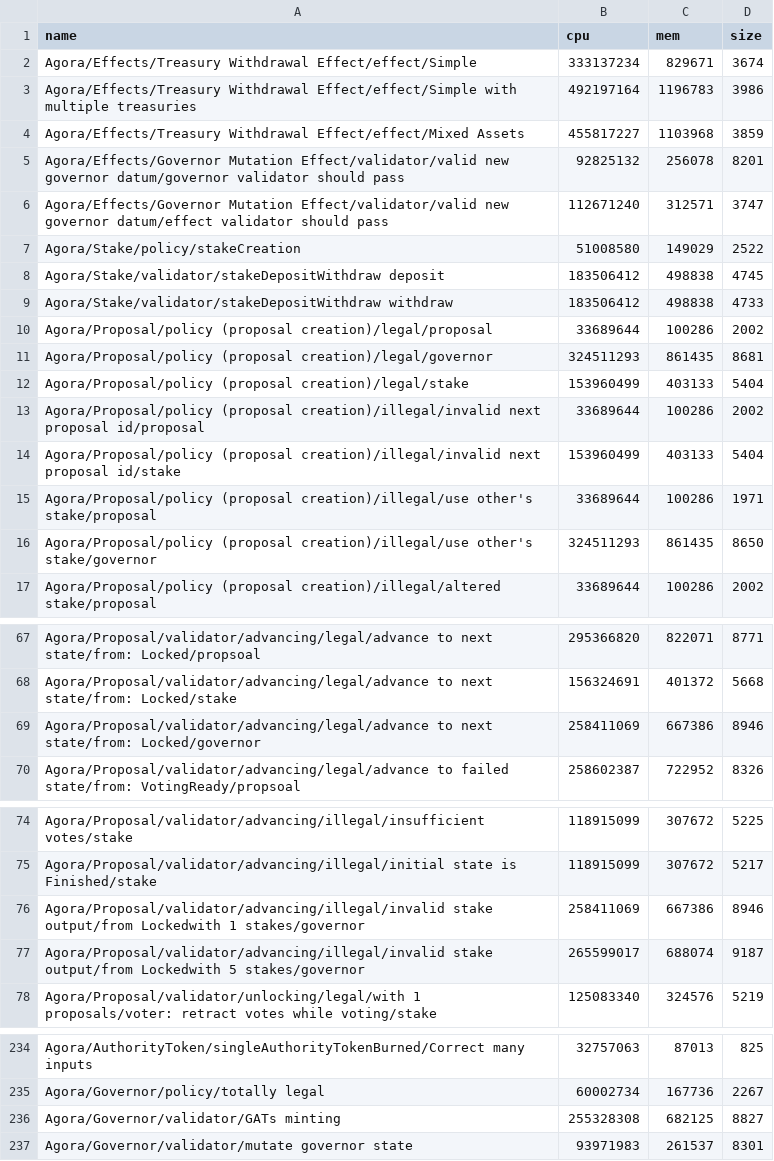
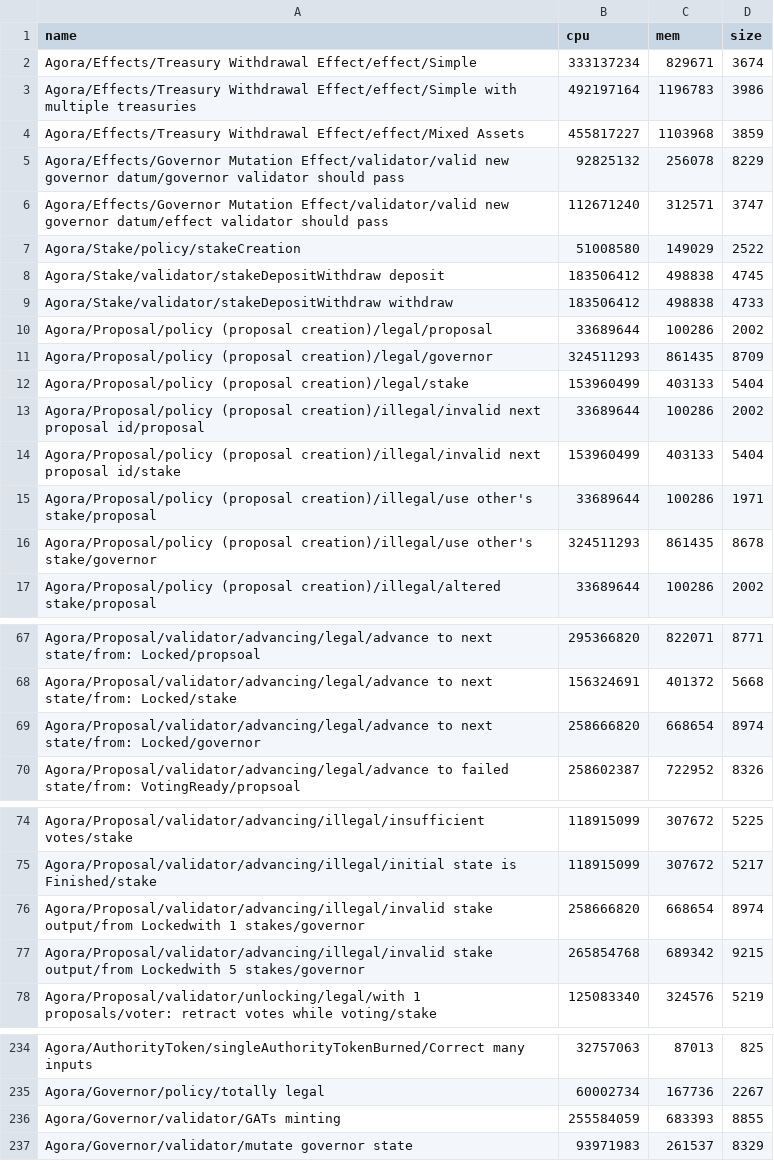
Before and after one commit to Liqwid-Labs/agora, a CSV file: bench.csv, drawn as a sheet; only a part is shown, gaps mark what is left out.

Commit message:
add `withBuiltinPairAsData`

```diff
--- a/bench.csv
+++ b/bench.csv
@@ -4,3 +4,3 @@ Agora/Effects/Treasury Withdrawal Effect/effect/Simple with multiple treasuries
 Agora/Effects/Treasury Withdrawal Effect/effect/Mixed Assets,455817227,1103968,3859
-Agora/Effects/Governor Mutation Effect/validator/valid new governor datum/governor validator should pass,92825132,256078,8201
+Agora/Effects/Governor Mutation Effect/validator/valid new governor datum/governor validator should pass,92825132,256078,8229
 Agora/Effects/Governor Mutation Effect/validator/valid new governor datum/effect validator should pass,112671240,312571,3747
@@ -10,3 +10,3 @@ Agora/Stake/validator/stakeDepositWithdraw withdraw,183506412,498838,4733
 Agora/Proposal/policy (proposal creation)/legal/proposal,33689644,100286,2002
-Agora/Proposal/policy (proposal creation)/legal/governor,324511293,861435,8681
+Agora/Proposal/policy (proposal creation)/legal/governor,324511293,861435,8709
 Agora/Proposal/policy (proposal creation)/legal/stake,153960499,403133,5404
@@ -15,3 +15,3 @@ Agora/Proposal/policy (proposal creation)/illegal/invalid next proposal id/stake
 Agora/Proposal/policy (proposal creation)/illegal/use other's stake/proposal,33689644,100286,1971
-Agora/Proposal/policy (proposal creation)/illegal/use other's stake/governor,324511293,861435,8650
+Agora/Proposal/policy (proposal creation)/illegal/use other's stake/governor,324511293,861435,8678
 Agora/Proposal/policy (proposal creation)/illegal/altered stake/proposal,33689644,100286,2002
@@ -68,3 +68,3 @@ Agora/Proposal/validator/advancing/legal/advance to next state/from: Locked/prop
 Agora/Proposal/validator/advancing/legal/advance to next state/from: Locked/stake,156324691,401372,5668
-Agora/Proposal/validator/advancing/legal/advance to next state/from: Locked/governor,258411069,667386,8946
+Agora/Proposal/validator/advancing/legal/advance to next state/from: Locked/governor,258666820,668654,8974
 Agora/Proposal/validator/advancing/legal/advance to failed state/from: VotingReady/propsoal,258602387,722952,8326
@@ -75,4 +75,4 @@ Agora/Proposal/validator/advancing/illegal/insufficient votes/stake,118915099,30
 Agora/Proposal/validator/advancing/illegal/initial state is Finished/stake,118915099,307672,5217
-Agora/Proposal/validator/advancing/illegal/invalid stake output/from Lockedwith 1 stakes/governor,258411069,667386,8946
-Agora/Proposal/validator/advancing/illegal/invalid stake output/from Lockedwith 5 stakes/governor,265599017,688074,9187
+Agora/Proposal/validator/advancing/illegal/invalid stake output/from Lockedwith 1 stakes/governor,258666820,668654,8974
+Agora/Proposal/validator/advancing/illegal/invalid stake output/from Lockedwith 5 stakes/governor,265854768,689342,9215
 Agora/Proposal/validator/unlocking/legal/with 1 proposals/voter: retract votes while voting/stake,125083340,324576,5219
@@ -235,3 +235,3 @@ Agora/AuthorityToken/singleAuthorityTokenBurned/Correct many inputs,32757063,870
 Agora/Governor/policy/totally legal,60002734,167736,2267
-Agora/Governor/validator/GATs minting,255328308,682125,8827
-Agora/Governor/validator/mutate governor state,93971983,261537,8301
+Agora/Governor/validator/GATs minting,255584059,683393,8855
+Agora/Governor/validator/mutate governor state,93971983,261537,8329
```
Also changed, not shown: 2 other files.
